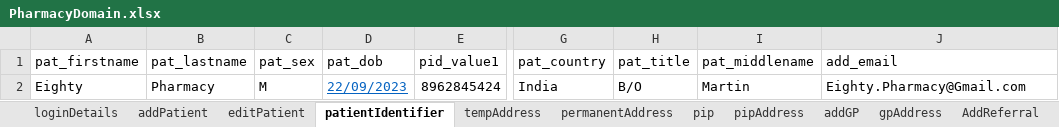
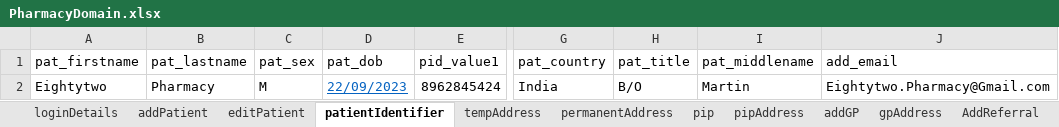
Before and after one commit to manojvyavahare27/C4Automation, an Excel workbook: ExcelFiles/PharmacyDomain.xlsx, sheet patientIdentifier, drawn as a sheet; only a part is shown, gaps mark what is left out; values as stored, in another font and other column widths than the file's, no borders; the diff names each change by its address in the sheet, - before the commit and + after, or states it on an @@ line.

Commit message:
Pharmacy Excel

```diff
--- a/ExcelFiles/PharmacyDomain.xlsx (sheet patientIdentifier)
+++ b/ExcelFiles/PharmacyDomain.xlsx (sheet patientIdentifier)
-A2 (pat_firstname): Eighty
+A2 (pat_firstname): Eightytwo
-J2 (add_email): Eighty.Pharmacy@Gmail.com
+J2 (add_email): Eightytwo.Pharmacy@Gmail.com
```
Also changed, not shown: sheet patDetails, sheet editPatient, sheet addPatient, 2 other files.
